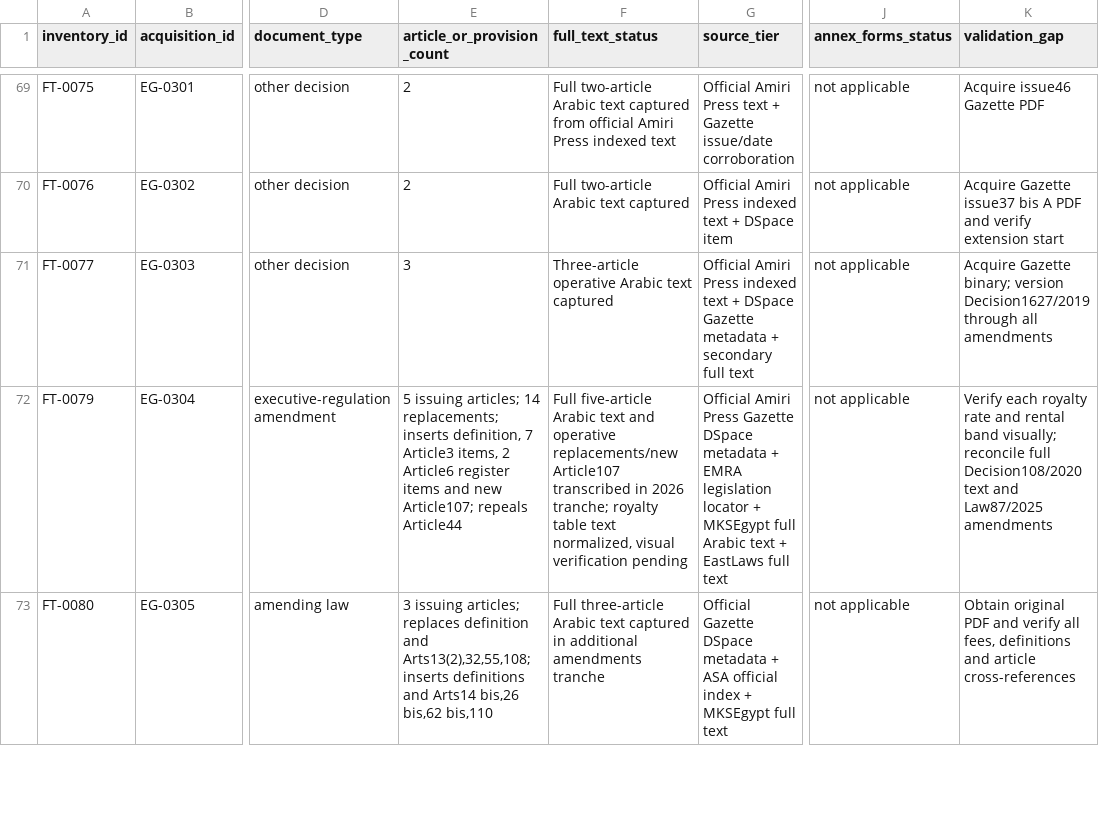
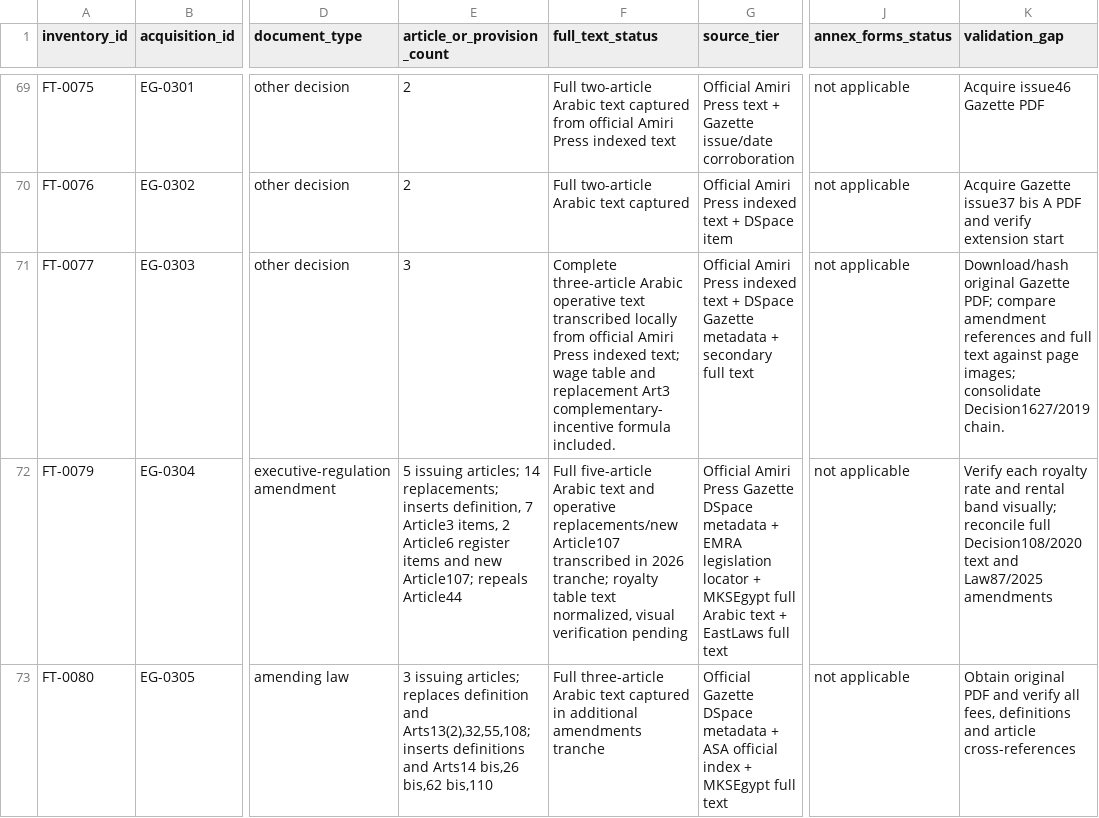
Before and after one commit to abdelmalek384/legal_copilot_latest, a CSV file: data/research/egypt_full_text_inventory_priority_2026-11-18.csv, drawn as a sheet; only a part is shown, gaps mark what is left out; the diff names each change by its address in the sheet, - before the commit and + after, or states it on an @@ line.

Commit message:
Mark Decision 2170 complete local Arabic text

```diff
--- a/data/research/egypt_full_text_inventory_priority_2026-11-18.csv
+++ b/data/research/egypt_full_text_inventory_priority_2026-11-18.csv
-F71 (full_text_status): Three-article operative Arabic text captured
+F71 (full_text_status): Complete three-article Arabic operative text transcribed locally from official Amiri Press indexed text; wage table and replacement Art3 complementary-incentive formula included.
-K71 (validation_gap): Acquire Gazette binary; version Decision1627/2019 through all amendments
+K71 (validation_gap): Download/hash original Gazette PDF; compare amendment references and full text against page images; consolidate Decision1627/2019 chain.
```
